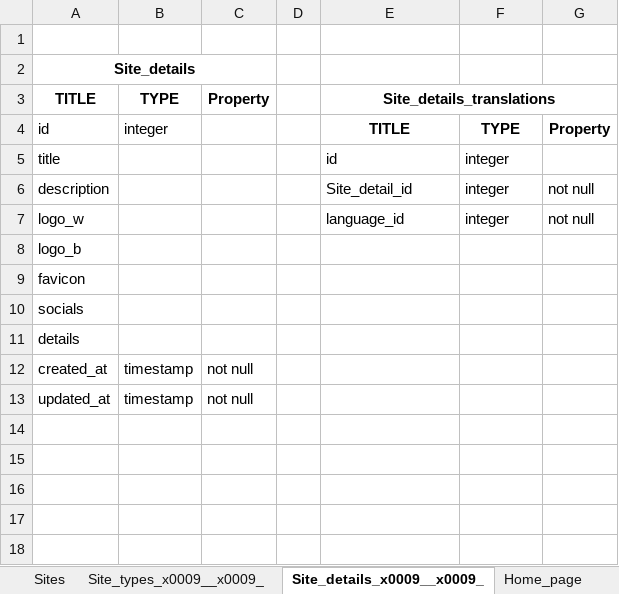
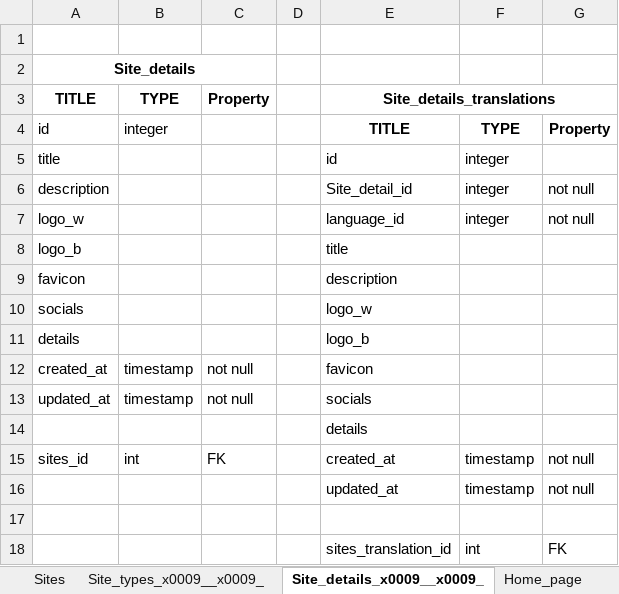
Before and after one commit to qadambayev1203/TSTUz-BAZA, an Excel workbook: UNIVER.xlsx, sheet Site_details_x0009__x0009_, drawn as a sheet; values as stored, in another font and other column widths than the file's, no borders; the diff names each change by its address in the sheet, - before the commit and + after, or states it on an @@ line.

```diff
--- a/UNIVER.xlsx (sheet Site_details_x0009__x0009_)
+++ b/UNIVER.xlsx (sheet Site_details_x0009__x0009_)
-E8 (Site_details_translations): (empty)
+E8 (Site_details_translations): title
-E9 (Site_details_translations): (empty)
+E9 (Site_details_translations): description
-E10 (Site_details_translations): (empty)
+E10 (Site_details_translations): logo_w
-E11 (Site_details_translations): (empty)
+E11 (Site_details_translations): logo_b
-E12 (Site_details_translations): (empty)
+E12 (Site_details_translations): favicon
-E13 (Site_details_translations): (empty)
+E13 (Site_details_translations): socials
+row 14:  |  |  |  | details
+row 15: sites_id | int | FK |  | created_at | timestamp | not null
+row 16:  |  |  |  | updated_at | timestamp | not null
+row 17: (empty)
+row 18:  |  |  |  | sites_translation_id | int | FK
```
Also changed, not shown: sheet Sites, 4 other files.
